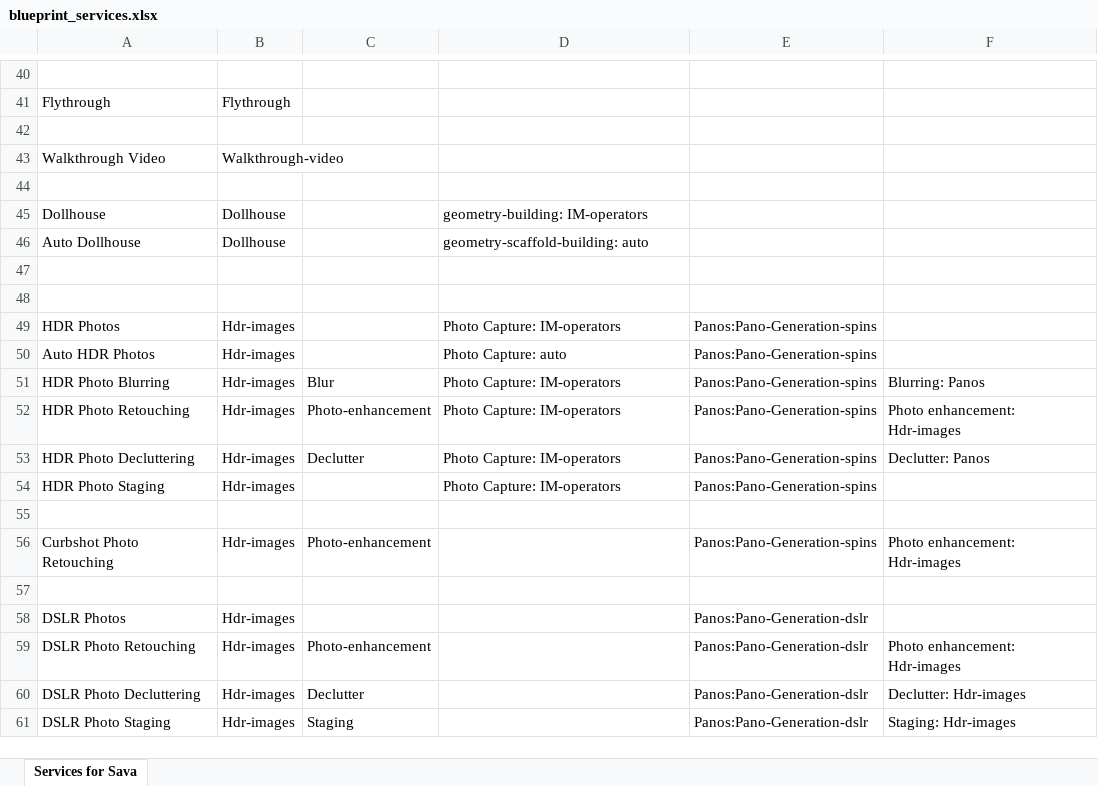
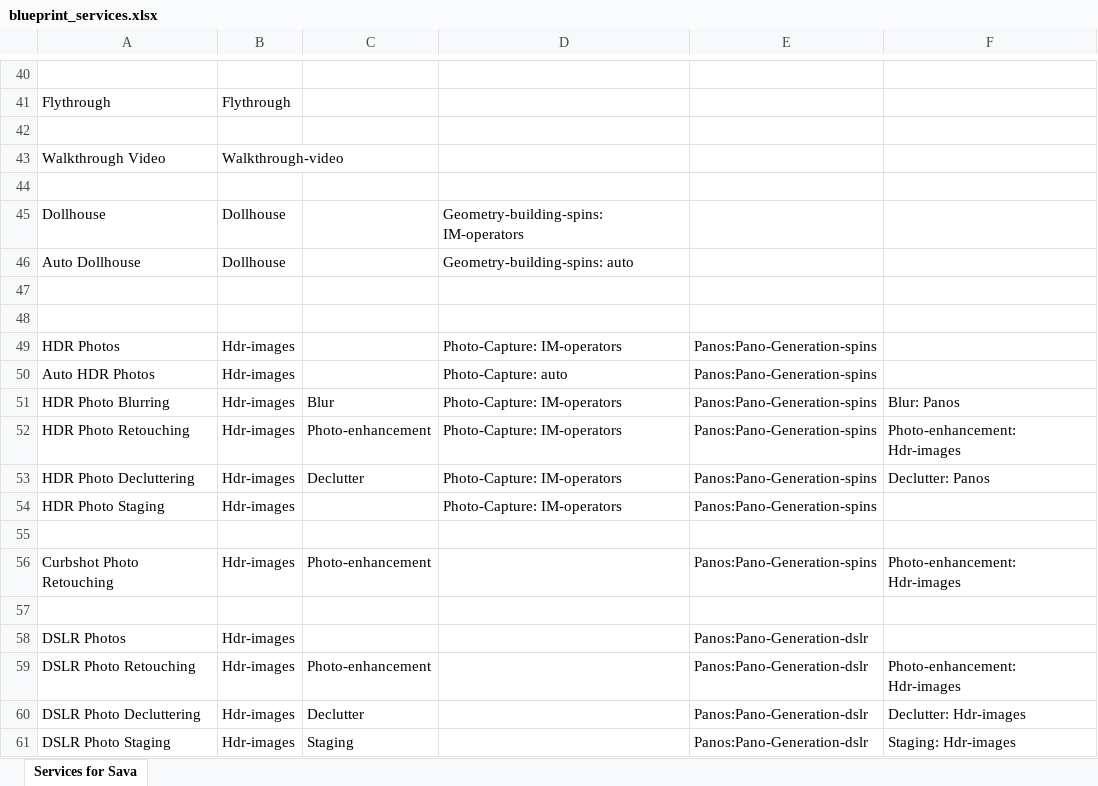
Before and after one commit to vladicasub/services_and_tasks, an Excel workbook: input_tables/blueprint_services.xlsx, sheet Services for Sava, drawn as a sheet; only a part is shown, gaps mark what is left out; values as stored, in another font and other column widths than the file's, no borders; the diff covers the shown part only; the diff names each change by its address in the sheet, - before the commit and + after, or states it on an @@ line.

Commit message:
Refactor available_options.json to remove deprecated task and service definitions, enhancing data validation logic. Update transformation functions to incorporate new task relationships and validation checks for specification fields, improving data integrity and processing accuracy.

```diff
--- a/input_tables/blueprint_services.xlsx (sheet Services for Sava)
+++ b/input_tables/blueprint_services.xlsx (sheet Services for Sava)
-D45: geometry-building: IM-operators
+D45: Geometry-building-spins: IM-operators
-D46: geometry-scaffold-building: auto
+D46: Geometry-building-spins: auto
-D49: Photo Capture: IM-operators
+D49: Photo-Capture: IM-operators
-D50: Photo Capture: auto
+D50: Photo-Capture: auto
-D51:D54: Photo Capture: IM-operators
+D51:D54: Photo-Capture: IM-operators
-F51: Blurring: Panos
+F51: Blur: Panos
-F52: Photo enhancement: Hdr-images
+F52: Photo-enhancement: Hdr-images
-F56: Photo enhancement: Hdr-images
+F56: Photo-enhancement: Hdr-images
-F59: Photo enhancement: Hdr-images
+F59: Photo-enhancement: Hdr-images
```
Also changed, not shown: 20 edited cells elsewhere in this sheet, 3 other files.
